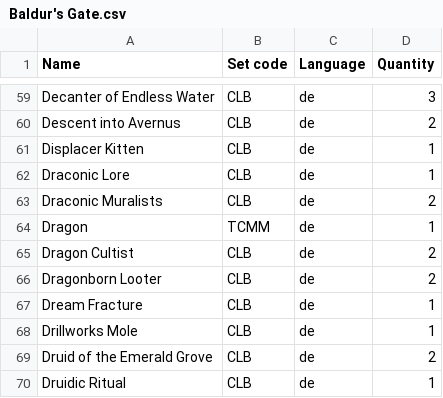
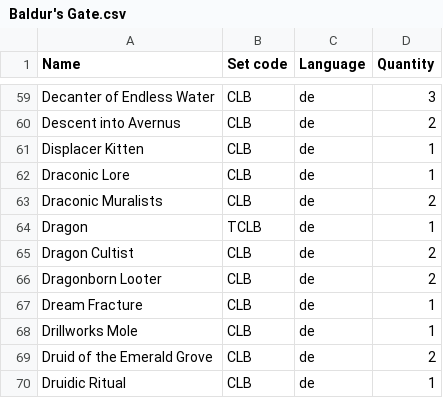
Before and after one commit to Juvinhel/Magic-the-Gathering, a CSV file: Collections/Baldur's Gate.csv, drawn as a sheet; only a part is shown, gaps mark what is left out.

```diff
--- a/Collections/Baldur's Gate.csv
+++ b/Collections/Baldur's Gate.csv
@@ -63,3 +63,3 @@ Draconic Lore,CLB,de,1
 Draconic Muralists,CLB,de,2
-Dragon,TCMM,de,1
+Dragon,TCLB,de,1
 Dragon Cultist,CLB,de,2
```
Also changed, not shown: Collections/Grundstein.csv, 1 other file.
